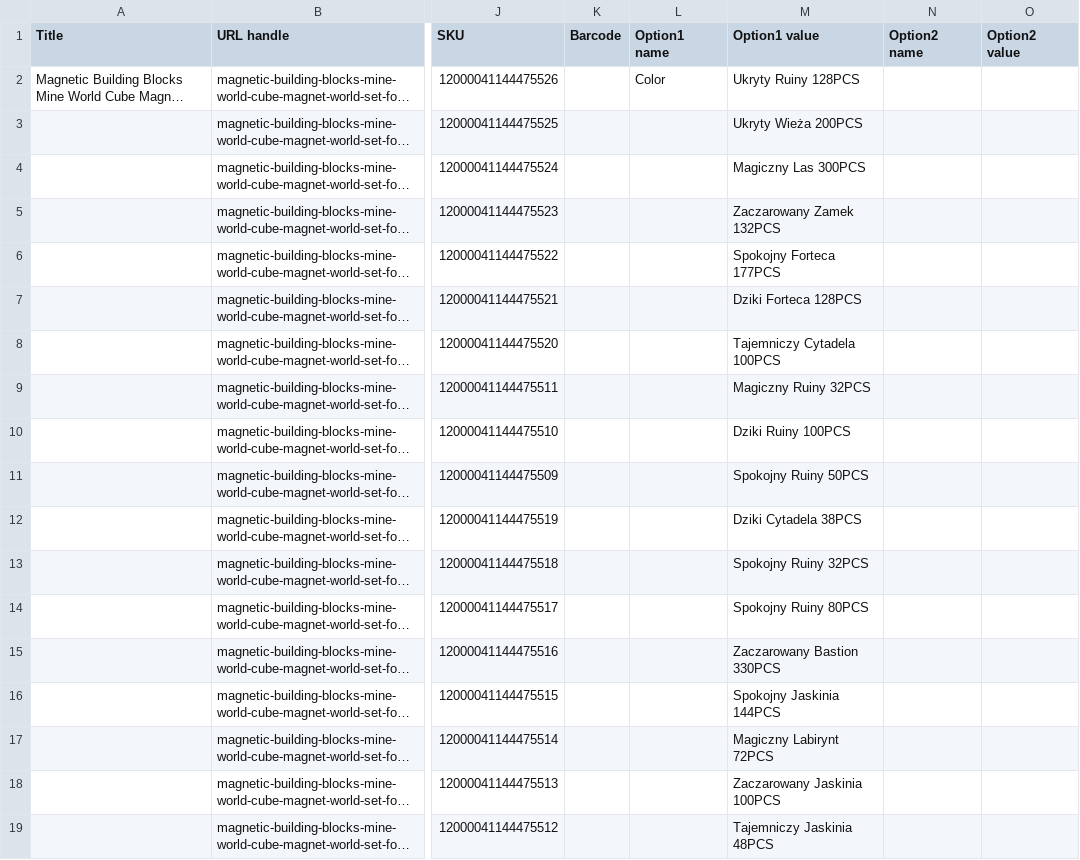
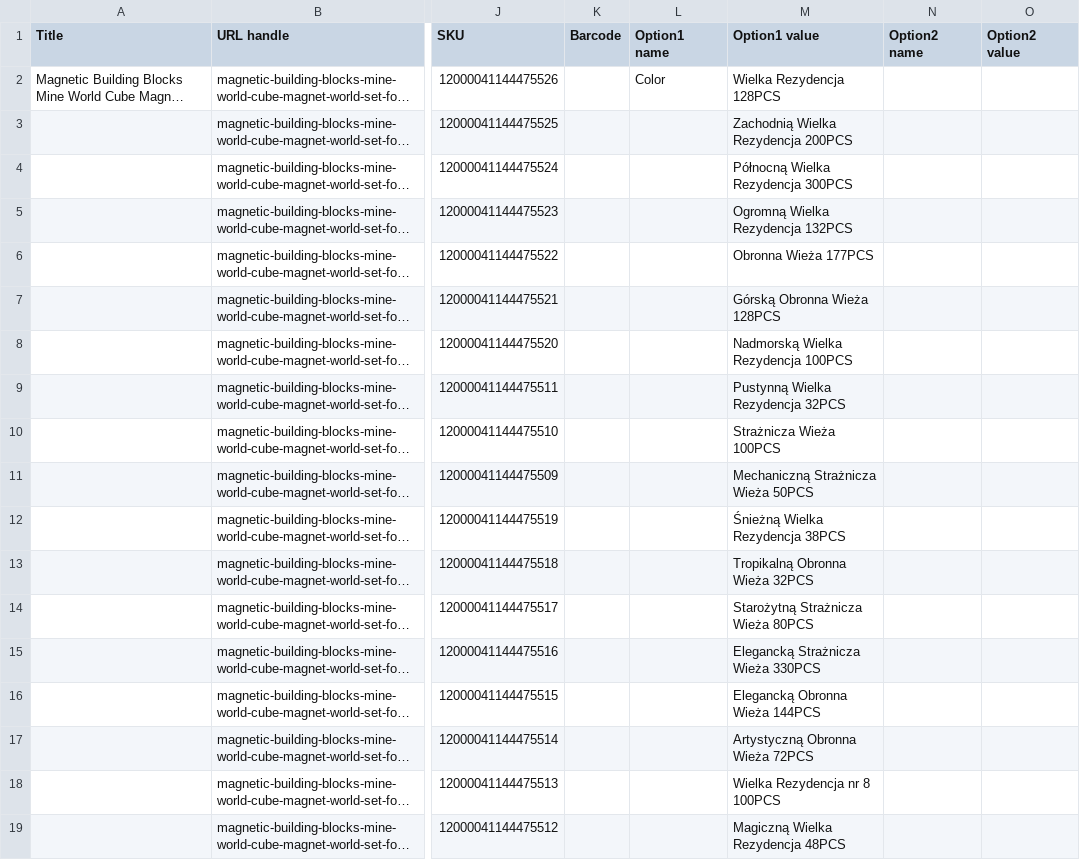
Before and after one commit to Lucek112/ah, a CSV file: product_1005007525021418_renamed.csv, drawn as a sheet; only a part is shown, gaps mark what is left out; long unchanged cells end in …; the diff names each change by its address in the sheet, - before the commit and + after, or states it on an @@ line.

```diff
--- a/product_1005007525021418_renamed.csv
+++ b/product_1005007525021418_renamed.csv
-M2 (Option1 value): Ukryty Ruiny 128PCS
+M2 (Option1 value): Wielka Rezydencja 128PCS
-M3 (Option1 value): Ukryty Wieża 200PCS
+M3 (Option1 value): Zachodnią Wielka Rezydencja 200PCS
-M4 (Option1 value): Magiczny Las 300PCS
+M4 (Option1 value): Północną Wielka Rezydencja 300PCS
-M5 (Option1 value): Zaczarowany Zamek 132PCS
+M5 (Option1 value): Ogromną Wielka Rezydencja 132PCS
-M6 (Option1 value): Spokojny Forteca 177PCS
+M6 (Option1 value): Obronna Wieża 177PCS
-M7 (Option1 value): Dziki Forteca 128PCS
+M7 (Option1 value): Górską Obronna Wieża 128PCS
-M8 (Option1 value): Tajemniczy Cytadela 100PCS
+M8 (Option1 value): Nadmorską Wielka Rezydencja 100PCS
-M9 (Option1 value): Magiczny Ruiny 32PCS
+M9 (Option1 value): Pustynną Wielka Rezydencja 32PCS
-M10 (Option1 value): Dziki Ruiny 100PCS
+M10 (Option1 value): Strażnicza Wieża 100PCS
-M11 (Option1 value): Spokojny Ruiny 50PCS
+M11 (Option1 value): Mechaniczną Strażnicza Wieża 50PCS
-M12 (Option1 value): Dziki Cytadela 38PCS
+M12 (Option1 value): Śnieżną Wielka Rezydencja 38PCS
-M13 (Option1 value): Spokojny Ruiny 32PCS
+M13 (Option1 value): Tropikalną Obronna Wieża 32PCS
-M14 (Option1 value): Spokojny Ruiny 80PCS
+M14 (Option1 value): Starożytną Strażnicza Wieża 80PCS
-M15 (Option1 value): Zaczarowany Bastion 330PCS
+M15 (Option1 value): Elegancką Strażnicza Wieża 330PCS
-M16 (Option1 value): Spokojny Jaskinia 144PCS
+M16 (Option1 value): Elegancką Obronna Wieża 144PCS
-M17 (Option1 value): Magiczny Labirynt 72PCS
+M17 (Option1 value): Artystyczną Obronna Wieża 72PCS
-M18 (Option1 value): Zaczarowany Jaskinia 100PCS
+M18 (Option1 value): Wielka Rezydencja nr 8 100PCS
-M19 (Option1 value): Tajemniczy Jaskinia 48PCS
+M19 (Option1 value): Magiczną Wielka Rezydencja 48PCS
```
Also changed, not shown: 4 other files.
